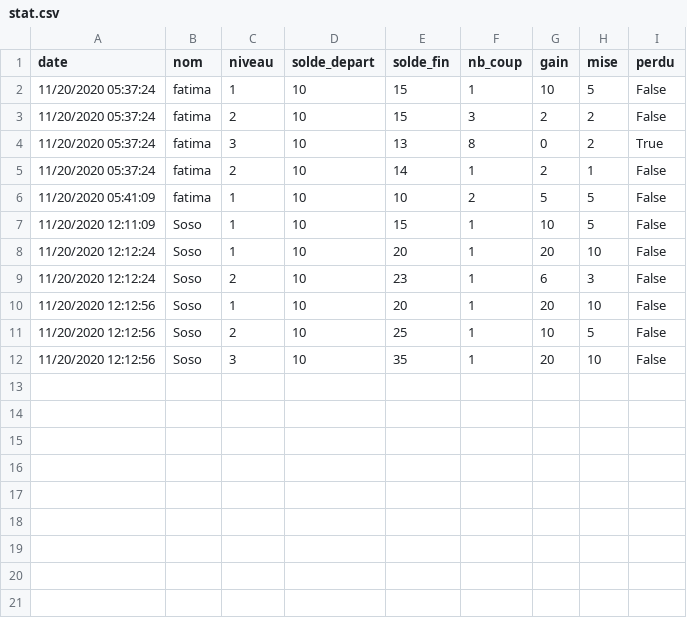
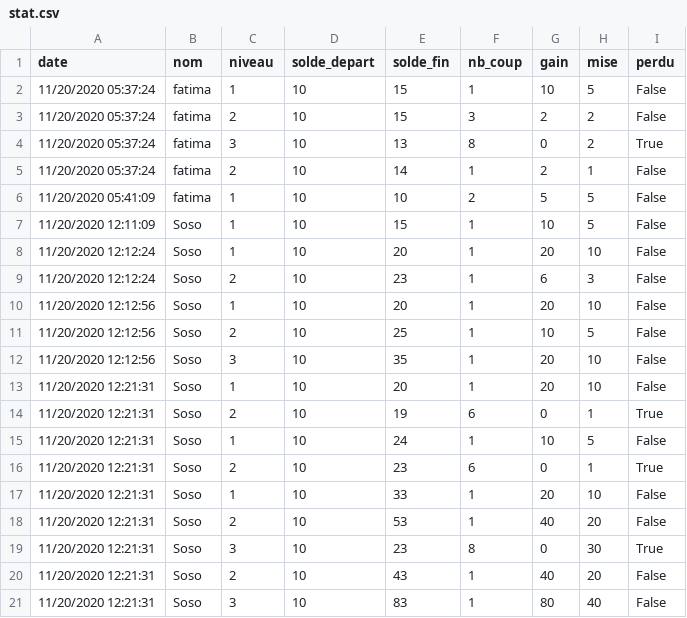
Before and after one commit to sophieph/Groupe3Casino, a CSV file: stat.csv, drawn as a sheet.

Commit message:
fina;

```diff
--- a/stat.csv
+++ b/stat.csv
@@ -12 +12,10 @@ date,nom,niveau,solde_depart,solde_fin,nb_coup,gain,mise,perdu
 11/20/2020 12:12:56,Soso,3,10,35,1,20,10,False
+11/20/2020 12:21:31,Soso,1,10,20,1,20,10,False
+11/20/2020 12:21:31,Soso,2,10,19,6,0,1,True
+11/20/2020 12:21:31,Soso,1,10,24,1,10,5,False
+11/20/2020 12:21:31,Soso,2,10,23,6,0,1,True
+11/20/2020 12:21:31,Soso,1,10,33,1,20,10,False
+11/20/2020 12:21:31,Soso,2,10,53,1,40,20,False
+11/20/2020 12:21:31,Soso,3,10,23,8,0,30,True
+11/20/2020 12:21:31,Soso,2,10,43,1,40,20,False
+11/20/2020 12:21:31,Soso,3,10,83,1,80,40,False
```
